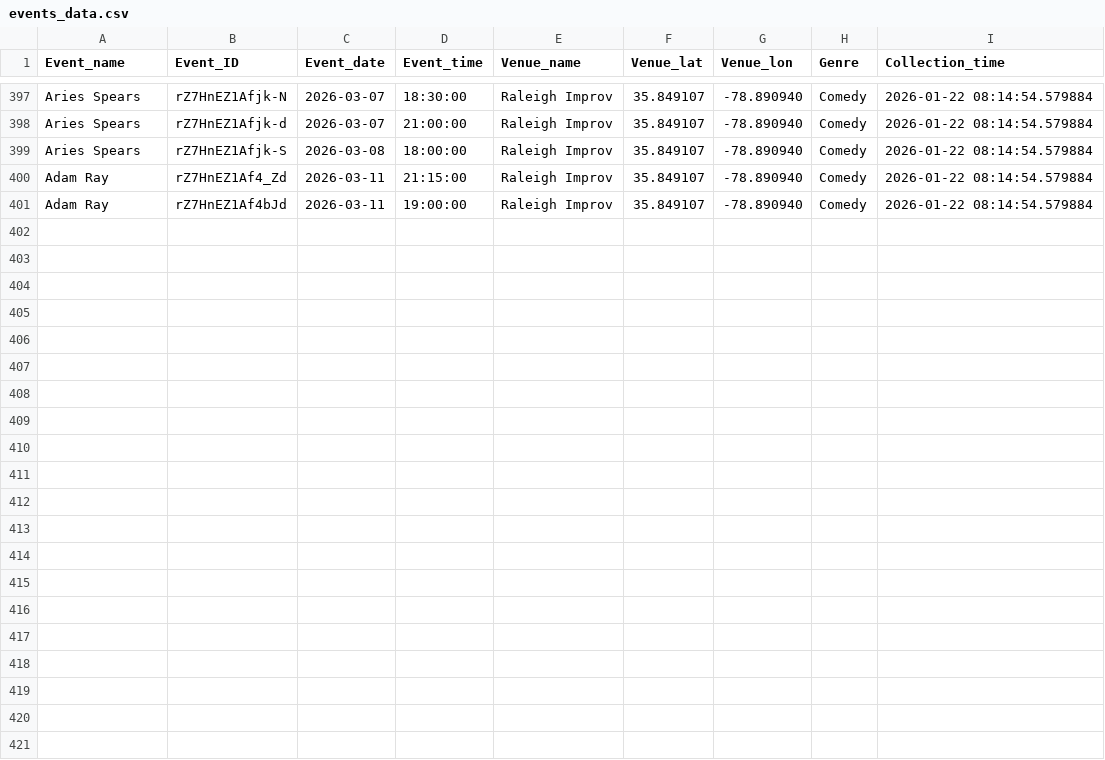
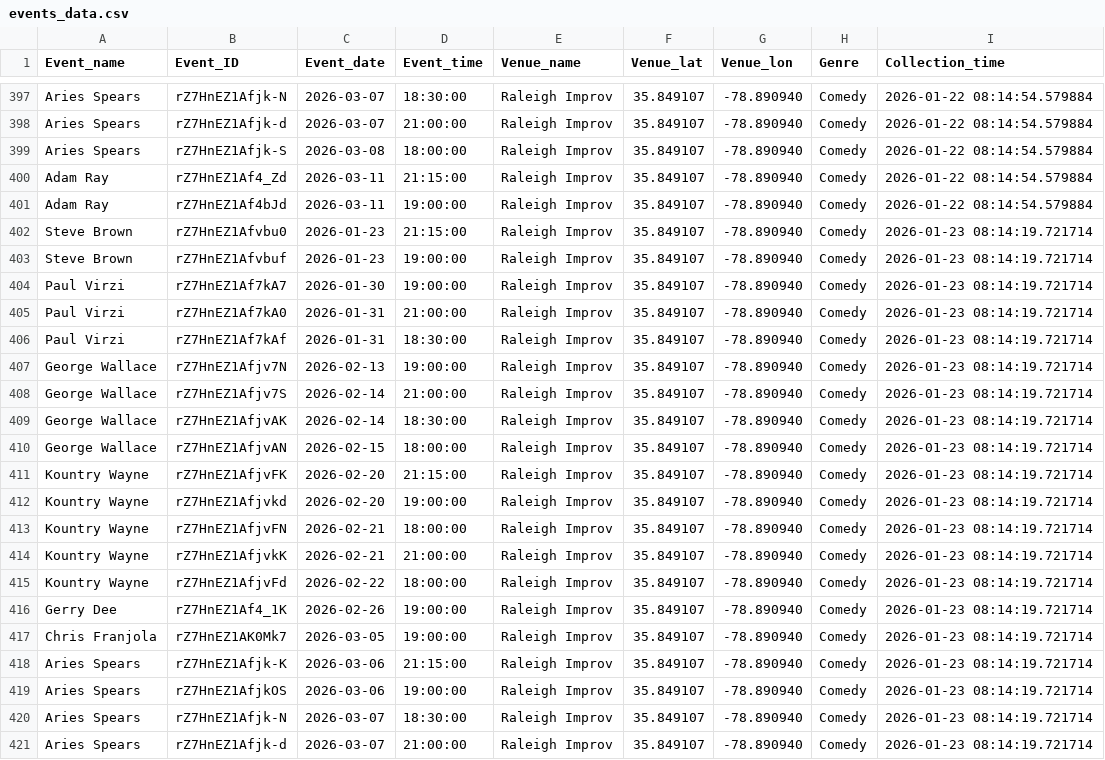
Before and after one commit to lewilliam888/Should-I-Go, a CSV file: data/events_data.csv, drawn as a sheet; only a part is shown, gaps mark what is left out; the diff names each change by its address in the sheet, - before the commit and + after, or states it on an @@ line.

```diff
--- a/data/events_data.csv
+++ b/data/events_data.csv
+row 402: Steve Brown | rZ7HnEZ1Afvbu0 | 2026-01-23 | 21:15:00 | Raleigh Improv | 35.849107 | -78.890940 | Comedy | 2026-01-23 08:14:19.721714
+row 403: Steve Brown | rZ7HnEZ1Afvbuf | 2026-01-23 | 19:00:00 | Raleigh Improv | 35.849107 | -78.890940 | Comedy | 2026-01-23 08:14:19.721714
+row 404: Paul Virzi | rZ7HnEZ1Af7kA7 | 2026-01-30 | 19:00:00 | Raleigh Improv | 35.849107 | -78.890940 | Comedy | 2026-01-23 08:14:19.721714
+row 405: Paul Virzi | rZ7HnEZ1Af7kA0 | 2026-01-31 | 21:00:00 | Raleigh Improv | 35.849107 | -78.890940 | Comedy | 2026-01-23 08:14:19.721714
+row 406: Paul Virzi | rZ7HnEZ1Af7kAf | 2026-01-31 | 18:30:00 | Raleigh Improv | 35.849107 | -78.890940 | Comedy | 2026-01-23 08:14:19.721714
+row 407: George Wallace | rZ7HnEZ1Afjv7N | 2026-02-13 | 19:00:00 | Raleigh Improv | 35.849107 | -78.890940 | Comedy | 2026-01-23 08:14:19.721714
+row 408: George Wallace | rZ7HnEZ1Afjv7S | 2026-02-14 | 21:00:00 | Raleigh Improv | 35.849107 | -78.890940 | Comedy | 2026-01-23 08:14:19.721714
+row 409: George Wallace | rZ7HnEZ1AfjvAK | 2026-02-14 | 18:30:00 | Raleigh Improv | 35.849107 | -78.890940 | Comedy | 2026-01-23 08:14:19.721714
+row 410: George Wallace | rZ7HnEZ1AfjvAN | 2026-02-15 | 18:00:00 | Raleigh Improv | 35.849107 | -78.890940 | Comedy | 2026-01-23 08:14:19.721714
+row 411: Kountry Wayne | rZ7HnEZ1AfjvFK | 2026-02-20 | 21:15:00 | Raleigh Improv | 35.849107 | -78.890940 | Comedy | 2026-01-23 08:14:19.721714
+row 412: Kountry Wayne | rZ7HnEZ1Afjvkd | 2026-02-20 | 19:00:00 | Raleigh Improv | 35.849107 | -78.890940 | Comedy | 2026-01-23 08:14:19.721714
+row 413: Kountry Wayne | rZ7HnEZ1AfjvFN | 2026-02-21 | 18:00:00 | Raleigh Improv | 35.849107 | -78.890940 | Comedy | 2026-01-23 08:14:19.721714
+row 414: Kountry Wayne | rZ7HnEZ1AfjvkK | 2026-02-21 | 21:00:00 | Raleigh Improv | 35.849107 | -78.890940 | Comedy | 2026-01-23 08:14:19.721714
+row 415: Kountry Wayne | rZ7HnEZ1AfjvFd | 2026-02-22 | 18:00:00 | Raleigh Improv | 35.849107 | -78.890940 | Comedy | 2026-01-23 08:14:19.721714
+row 416: Gerry Dee | rZ7HnEZ1Af4_1K | 2026-02-26 | 19:00:00 | Raleigh Improv | 35.849107 | -78.890940 | Comedy | 2026-01-23 08:14:19.721714
+row 417: Chris Franjola | rZ7HnEZ1AK0Mk7 | 2026-03-05 | 19:00:00 | Raleigh Improv | 35.849107 | -78.890940 | Comedy | 2026-01-23 08:14:19.721714
+row 418: Aries Spears | rZ7HnEZ1Afjk-K | 2026-03-06 | 21:15:00 | Raleigh Improv | 35.849107 | -78.890940 | Comedy | 2026-01-23 08:14:19.721714
+row 419: Aries Spears | rZ7HnEZ1AfjkOS | 2026-03-06 | 19:00:00 | Raleigh Improv | 35.849107 | -78.890940 | Comedy | 2026-01-23 08:14:19.721714
+row 420: Aries Spears | rZ7HnEZ1Afjk-N | 2026-03-07 | 18:30:00 | Raleigh Improv | 35.849107 | -78.890940 | Comedy | 2026-01-23 08:14:19.721714
+row 421: Aries Spears | rZ7HnEZ1Afjk-d | 2026-03-07 | 21:00:00 | Raleigh Improv | 35.849107 | -78.890940 | Comedy | 2026-01-23 08:14:19.721714
```
